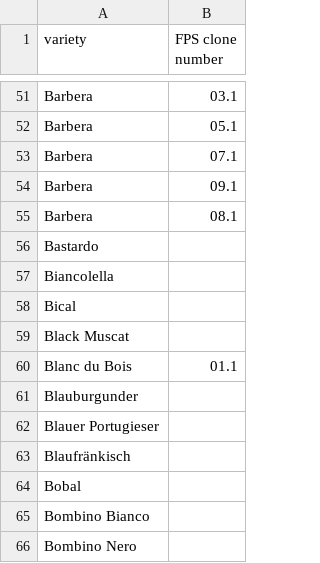
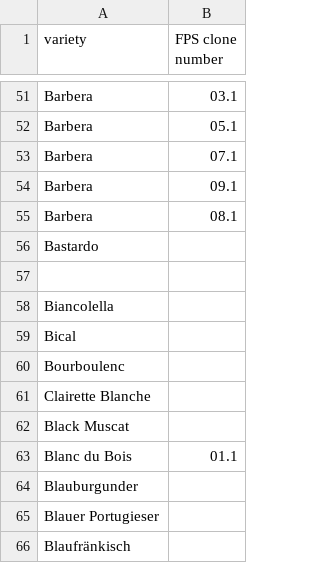
Before and after one commit to Vinebase/wine-knowledge, a CSV file: Categorization/grape_types_taxonomy.csv, drawn as a sheet; only a part is shown, gaps mark what is left out; the shorter side is filled out with more unchanged rows.

Commit message:
Update grape_types_taxonomy.csv

```diff
--- a/Categorization/grape_types_taxonomy.csv
+++ b/Categorization/grape_types_taxonomy.csv
@@ -56,4 +56,7 @@ Barbera,08.1
 Bastardo,
+
 Biancolella,
 Bical,
+Bourboulenc,
+Clairette Blanche,
 Black Muscat,
```
